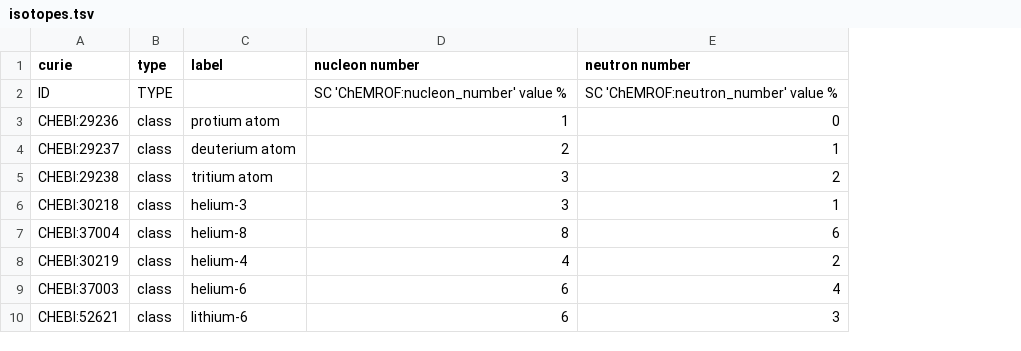
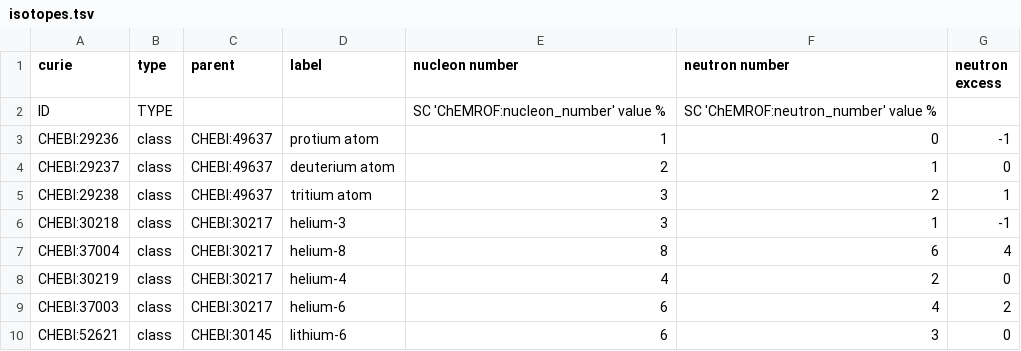
Before and after one commit to cthoyt/chebi-atomic-numbers-ontology, a TSV file: src/isotopes.tsv, drawn as a sheet; only a part is shown; the diff names each change by its address in the sheet, - before the commit and + after, or states it on an @@ line.

Commit message:
Annotate parent and neutron excess to isotopes (#6)
This pull request adds the explicit ChEBI parent and calculates the
neutron excess as neutron number - atomic number

```diff
--- a/src/isotopes.tsv
+++ b/src/isotopes.tsv
+column C (parent), rows 3-10: CHEBI:49637 | CHEBI:49637 | CHEBI:49637 | CHEBI:30217 | CHEBI:30217 | CHEBI:30217 | CHEBI:30217 | CHEBI:30145
+column G (neutron excess), rows 3-10: -1 | 0 | 1 | -1 | 4 | 0 | 2 | 0
```
